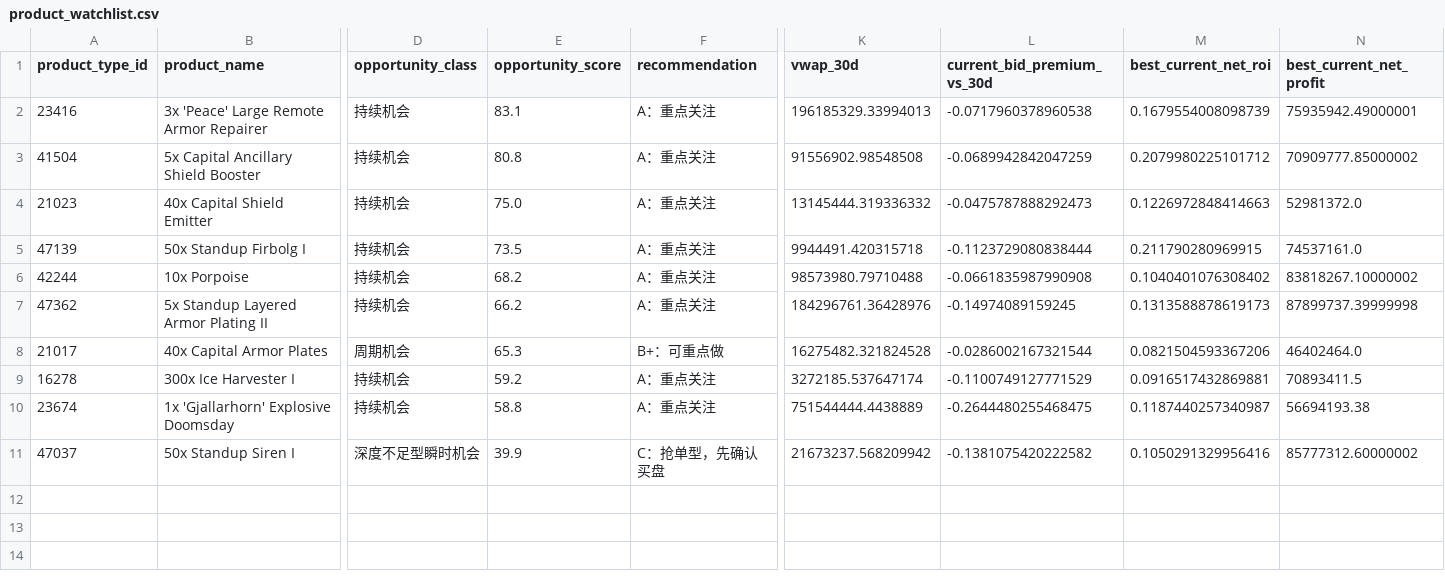
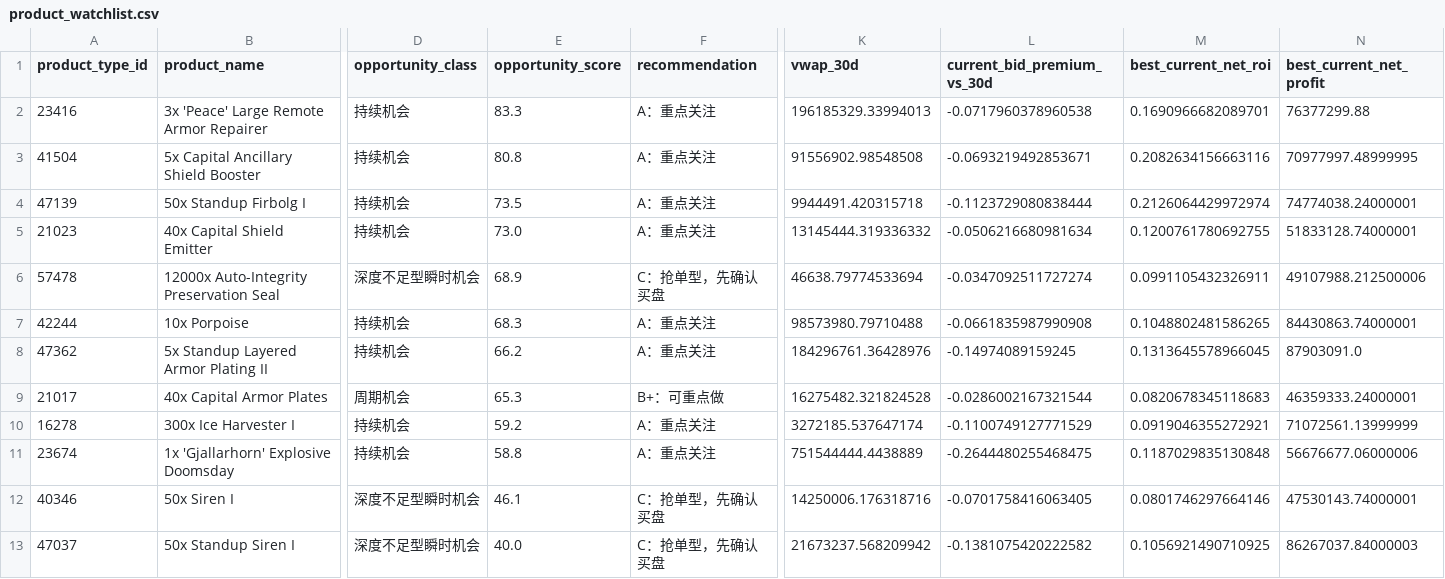
Before and after one commit to samson8964/chatgpt-eve, a CSV file: results/latest/product_watchlist.csv, drawn as a sheet; only a part is shown, gaps mark what is left out; removed rows and columns are numbered as before the commit, all else as after; rows hold the shown columns only; the diff names each change by its address in the sheet, - before the commit and + after, or states it on an @@ line.

```diff
--- a/results/latest/product_watchlist.csv
+++ b/results/latest/product_watchlist.csv
-E2 (opportunity_score): 83.1
+E2 (opportunity_score): 83.3
-M2 (best_current_net_roi): 0.1679554008098739
+M2 (best_current_net_roi): 0.1690966682089701
-N2 (best_current_net_profit): 75935942.49000001
+N2 (best_current_net_profit): 76377299.88
-L3 (current_bid_premium_vs_30d): -0.0689942842047259
+L3 (current_bid_premium_vs_30d): -0.0693219492853671
-M3 (best_current_net_roi): 0.2079980225101712
+M3 (best_current_net_roi): 0.2082634156663116
-N3 (best_current_net_profit): 70909777.85000002
+N3 (best_current_net_profit): 70977997.48999995
-row 4: 21023 | 40x Capital Shield Emitter | 持续机会 | 75.0 | A：重点关注 | 13145444.319336332 | -0.0475787888292473 | 0.1226972848414663 | 52981372.0
-M4 (best_current_net_roi): 0.211790280969915
+M4 (best_current_net_roi): 0.2126064429972974
-N4 (best_current_net_profit): 74537161.0
+N4 (best_current_net_profit): 74774038.24000001
+row 5: 21023 | 40x Capital Shield Emitter | 持续机会 | 73.0 | A：重点关注 | 13145444.319336332 | -0.0506216680981634 | 0.1200761780692755 | 51833128.74000001
+row 6: 57478 | 12000x Auto-Integrity Preservation Seal | 深度不足型瞬时机会 | 68.9 | C：抢单型，先确认买盘 | 46638.79774533694 | -0.0347092511727274 | 0.0991105432326911 | 49107988.212500006
-E7 (opportunity_score): 68.2
+E7 (opportunity_score): 68.3
-M7 (best_current_net_roi): 0.1040401076308402
+M7 (best_current_net_roi): 0.1048802481586265
-N7 (best_current_net_profit): 83818267.10000002
+N7 (best_current_net_profit): 84430863.74000001
-M8 (best_current_net_roi): 0.1313588878619173
+M8 (best_current_net_roi): 0.1313645578966045
-N8 (best_current_net_profit): 87899737.39999998
+N8 (best_current_net_profit): 87903091.0
-M9 (best_current_net_roi): 0.0821504593367206
+M9 (best_current_net_roi): 0.0820678345118683
-N9 (best_current_net_profit): 46402464.0
+N9 (best_current_net_profit): 46359333.24000001
-M10 (best_current_net_roi): 0.0916517432869881
+M10 (best_current_net_roi): 0.0919046355272921
-N10 (best_current_net_profit): 70893411.5
+N10 (best_current_net_profit): 71072561.13999999
-M11 (best_current_net_roi): 0.1187440257340987
+M11 (best_current_net_roi): 0.1187029835130848
-N11 (best_current_net_profit): 56694193.38
+N11 (best_current_net_profit): 56676677.06000006
+row 12: 40346 | 50x Siren I | 深度不足型瞬时机会 | 46.1 | C：抢单型，先确认买盘 | 14250006.176318716 | -0.0701758416063405 | 0.0801746297664146 | 47530143.74000001
-E13 (opportunity_score): 39.9
+E13 (opportunity_score): 40.0
-M13 (best_current_net_roi): 0.1050291329956416
+M13 (best_current_net_roi): 0.1056921490710925
-N13 (best_current_net_profit): 85777312.60000002
+N13 (best_current_net_profit): 86267037.84000003
```
Also changed, not shown: results/latest/bpc_v2_safe_candidates.csv, results/latest/excluded.csv, 21 other files.
